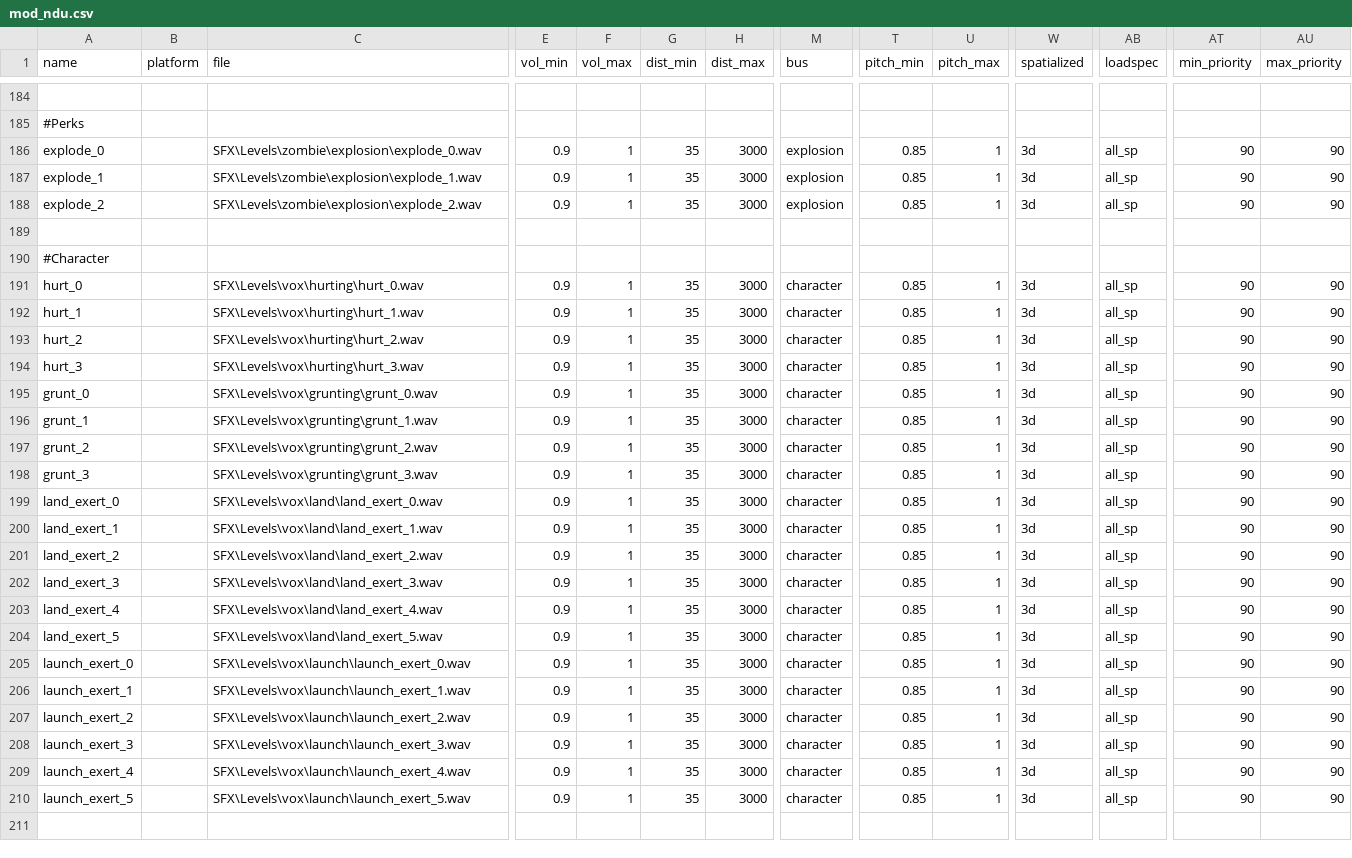
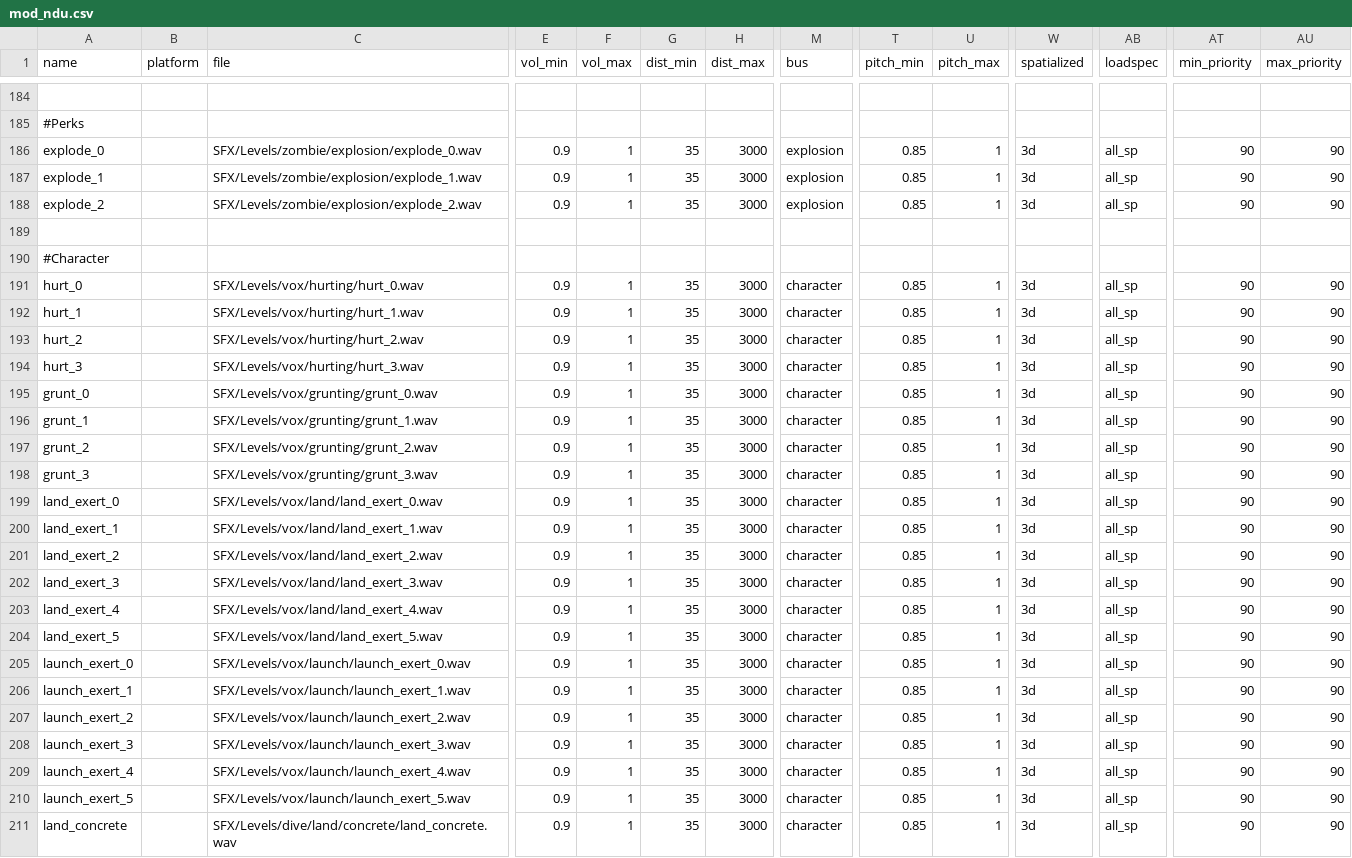
Before and after one commit to Keyware-Digital/NDU-Reloaded, a CSV file: soundaliases/mod_ndu.csv, drawn as a sheet; only a part is shown, gaps mark what is left out; rows hold the shown columns only; the diff covers the shown part only; the diff names each change by its address in the sheet, - before the commit and + after, or states it on an @@ line.

Commit message:
dolphin dive stuff

```diff
--- a/soundaliases/mod_ndu.csv
+++ b/soundaliases/mod_ndu.csv
-C186 (file): SFX\Levels\zombie\explosion\explode_0.wav
+C186 (file): SFX/Levels/zombie/explosion/explode_0.wav
-C187 (file): SFX\Levels\zombie\explosion\explode_1.wav
+C187 (file): SFX/Levels/zombie/explosion/explode_1.wav
-C188 (file): SFX\Levels\zombie\explosion\explode_2.wav
+C188 (file): SFX/Levels/zombie/explosion/explode_2.wav
-C191 (file): SFX\Levels\vox\hurting\hurt_0.wav
+C191 (file): SFX/Levels/vox/hurting/hurt_0.wav
-C192 (file): SFX\Levels\vox\hurting\hurt_1.wav
+C192 (file): SFX/Levels/vox/hurting/hurt_1.wav
-C193 (file): SFX\Levels\vox\hurting\hurt_2.wav
+C193 (file): SFX/Levels/vox/hurting/hurt_2.wav
-C194 (file): SFX\Levels\vox\hurting\hurt_3.wav
+C194 (file): SFX/Levels/vox/hurting/hurt_3.wav
-C195 (file): SFX\Levels\vox\grunting\grunt_0.wav
+C195 (file): SFX/Levels/vox/grunting/grunt_0.wav
-C196 (file): SFX\Levels\vox\grunting\grunt_1.wav
+C196 (file): SFX/Levels/vox/grunting/grunt_1.wav
-C197 (file): SFX\Levels\vox\grunting\grunt_2.wav
+C197 (file): SFX/Levels/vox/grunting/grunt_2.wav
-C198 (file): SFX\Levels\vox\grunting\grunt_3.wav
+C198 (file): SFX/Levels/vox/grunting/grunt_3.wav
-C199 (file): SFX\Levels\vox\land\land_exert_0.wav
+C199 (file): SFX/Levels/vox/land/land_exert_0.wav
-C200 (file): SFX\Levels\vox\land\land_exert_1.wav
+C200 (file): SFX/Levels/vox/land/land_exert_1.wav
-C201 (file): SFX\Levels\vox\land\land_exert_2.wav
+C201 (file): SFX/Levels/vox/land/land_exert_2.wav
-C202 (file): SFX\Levels\vox\land\land_exert_3.wav
+C202 (file): SFX/Levels/vox/land/land_exert_3.wav
-C203 (file): SFX\Levels\vox\land\land_exert_4.wav
+C203 (file): SFX/Levels/vox/land/land_exert_4.wav
-C204 (file): SFX\Levels\vox\land\land_exert_5.wav
+C204 (file): SFX/Levels/vox/land/land_exert_5.wav
-C205 (file): SFX\Levels\vox\launch\launch_exert_0.wav
+C205 (file): SFX/Levels/vox/launch/launch_exert_0.wav
-C206 (file): SFX\Levels\vox\launch\launch_exert_1.wav
+C206 (file): SFX/Levels/vox/launch/launch_exert_1.wav
-C207 (file): SFX\Levels\vox\launch\launch_exert_2.wav
+C207 (file): SFX/Levels/vox/launch/launch_exert_2.wav
-C208 (file): SFX\Levels\vox\launch\launch_exert_3.wav
+C208 (file): SFX/Levels/vox/launch/launch_exert_3.wav
-C209 (file): SFX\Levels\vox\launch\launch_exert_4.wav
+C209 (file): SFX/Levels/vox/launch/launch_exert_4.wav
-C210 (file): SFX\Levels\vox\launch\launch_exert_5.wav
+C210 (file): SFX/Levels/vox/launch/launch_exert_5.wav
+row 211: land_concrete |  | SFX/Levels/dive/land/concrete/land_concrete.wav | 0.9 | 1 | 35 | 3000 | character | 0.85 | 1 | 3d | all_sp | 90 | 90
```
Also changed, not shown: 40 edited cells elsewhere in this file, mod.csv, 19 other files.
